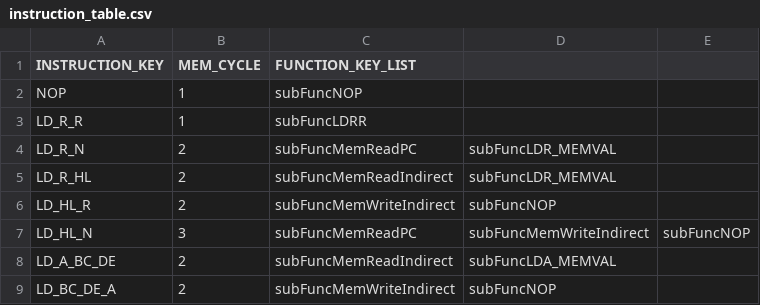
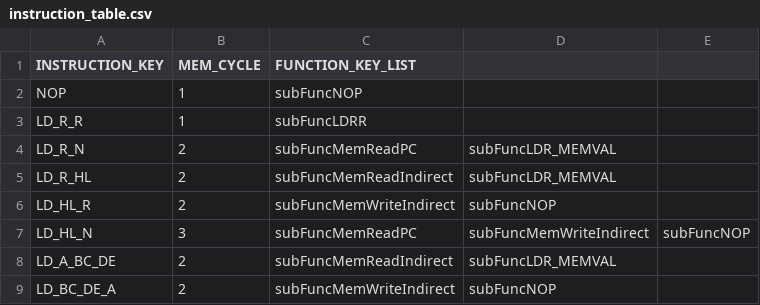
Before and after one commit to jiayeli-hualien/LotusGB, a CSV file: src/lib/include/instruction_table.csv, drawn as a sheet.

Commit message:
Remove subFuncLDA_MEMVAL
Try - don't handle details at high level.

```diff
--- a/src/lib/include/instruction_table.csv
+++ b/src/lib/include/instruction_table.csv
@@ -7,3 +7,3 @@ LD_HL_R, 2, subFuncMemWriteIndirect, subFuncNOP
 LD_HL_N, 3, subFuncMemReadPC, subFuncMemWriteIndirect, subFuncNOP
-LD_A_BC_DE, 2, subFuncMemReadIndirect, subFuncLDA_MEMVAL
+LD_A_BC_DE, 2, subFuncMemReadIndirect, subFuncLDR_MEMVAL
 LD_BC_DE_A, 2, subFuncMemWriteIndirect, subFuncNOP
```
Also changed, not shown: 2 other files.
